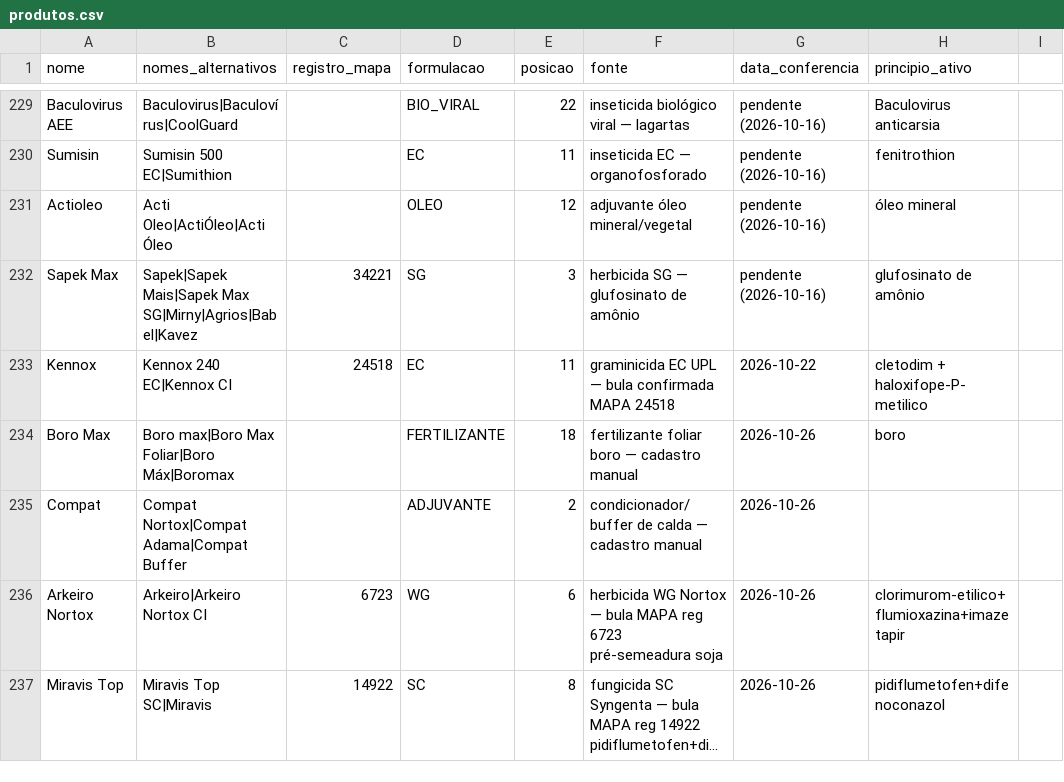
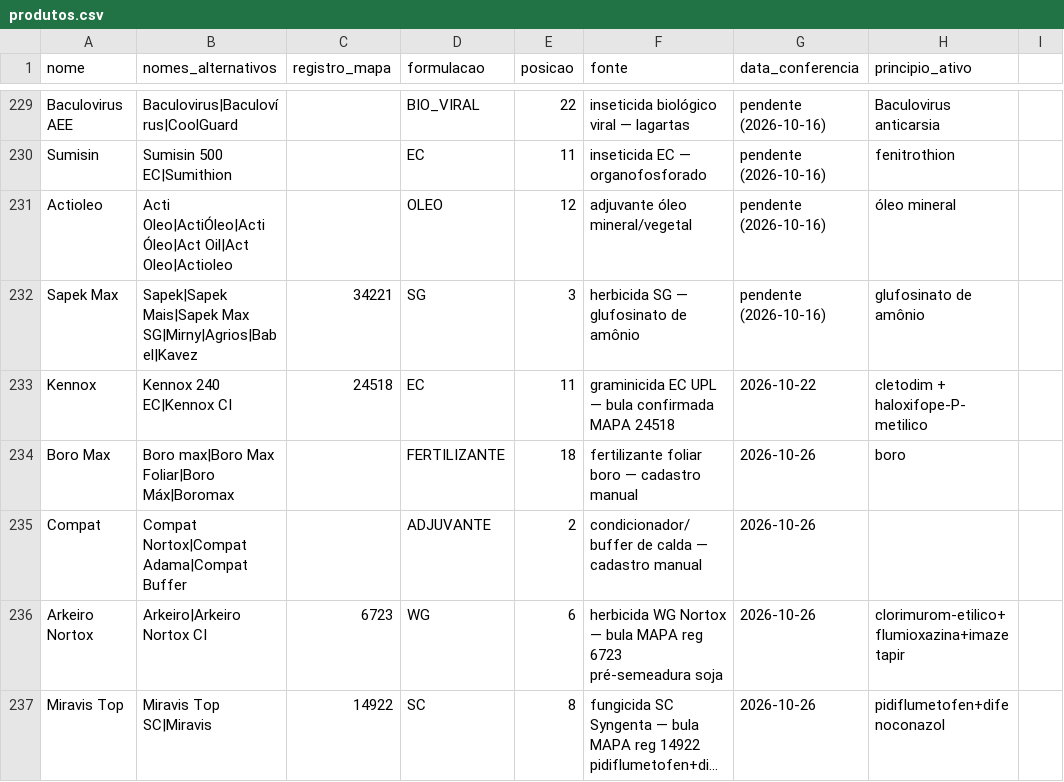
Before and after one commit to eduardopulveragro-bit/MisturaCaldas, a CSV file: data/produtos.csv, drawn as a sheet; only a part is shown, gaps mark what is left out; long unchanged cells end in ….

```diff
--- a/data/produtos.csv
+++ b/data/produtos.csv
@@ -230,3 +230,3 @@ Baculovirus AEE,Baculovirus|Baculovírus|CoolGuard,,BIO_VIRAL,22,inseticida biol
 Sumisin,Sumisin 500 EC|Sumithion,,EC,11,inseticida EC — organofosforado,pendente (2026-10-16),fenitrothion
-Actioleo,Acti Oleo|ActiÓleo|Acti Óleo,,OLEO,12,adjuvante óleo mineral/vegetal,pendente (2026-10-16),óleo mineral
+Actioleo,Acti Oleo|ActiÓleo|Acti Óleo|Act Oil|Act Oleo|Actioleo,,OLEO,12,adjuvante óleo mineral/vegetal,pendente (2026-10-16),óleo mineral
 Sapek Max,Sapek|Sapek Mais|Sapek Max SG|Mirny|Agrios|Babel|Kavez,34221,SG,3,herbicida SG — glufosinato de amônio,pendente (2026-10-16),glufosinato de amônio
```
